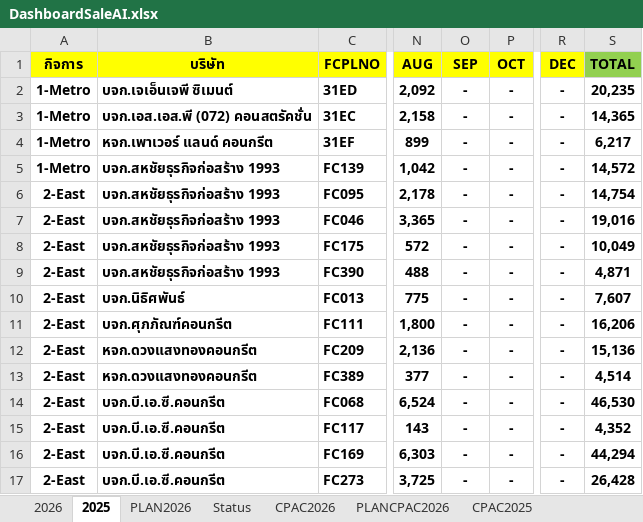
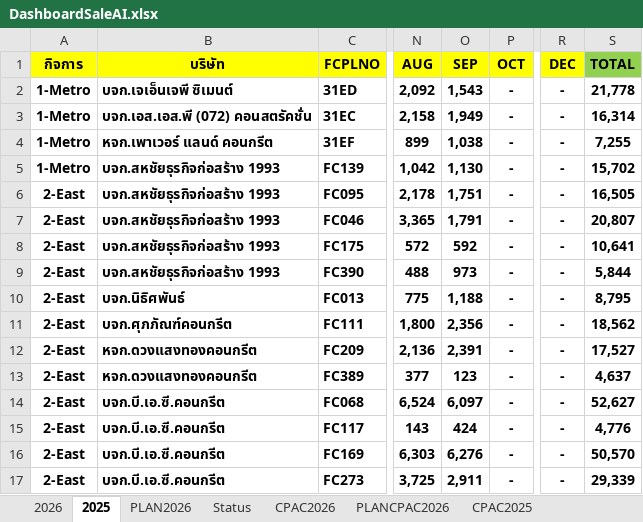
Before and after one commit to prayutp1-debug/my-dashboard, an Excel workbook: DashboardSaleAI.xlsx, sheet 2025, drawn as a sheet; only a part is shown, gaps mark what is left out; values as stored, in another font and other column widths than the file's, no borders; the diff covers the shown part only; the diff names each change by its address in the sheet, - before the commit and + after, or states it on an @@ line.

```diff
--- a/DashboardSaleAI.xlsx (sheet 2025)
+++ b/DashboardSaleAI.xlsx (sheet 2025)
-O2 (SEP): -
+O2 (SEP): 1,543
-S2 (TOTAL): 20,235
+S2 (TOTAL): 21,778
-O3 (SEP): -
+O3 (SEP): 1,949
-S3 (TOTAL): 14,365
+S3 (TOTAL): 16,314
-O4 (SEP): -
+O4 (SEP): 1,038
-S4 (TOTAL): 6,217
+S4 (TOTAL): 7,255
-O5 (SEP): -
+O5 (SEP): 1,130
-S5 (TOTAL): 14,572
+S5 (TOTAL): 15,702
-O6 (SEP): -
+O6 (SEP): 1,751
-S6 (TOTAL): 14,754
+S6 (TOTAL): 16,505
-O7 (SEP): -
+O7 (SEP): 1,791
-S7 (TOTAL): 19,016
+S7 (TOTAL): 20,807
-O8 (SEP): -
+O8 (SEP): 592
-S8 (TOTAL): 10,049
+S8 (TOTAL): 10,641
-O9 (SEP): -
+O9 (SEP): 973
-S9 (TOTAL): 4,871
+S9 (TOTAL): 5,844
-O10 (SEP): -
+O10 (SEP): 1,188
-S10 (TOTAL): 7,607
+S10 (TOTAL): 8,795
-O11 (SEP): -
+O11 (SEP): 2,356
-S11 (TOTAL): 16,206
+S11 (TOTAL): 18,562
-O12 (SEP): -
+O12 (SEP): 2,391
-S12 (TOTAL): 15,136
+S12 (TOTAL): 17,527
-O13 (SEP): -
+O13 (SEP): 123
-S13 (TOTAL): 4,514
+S13 (TOTAL): 4,637
-O14 (SEP): -
+O14 (SEP): 6,097
-S14 (TOTAL): 46,530
+S14 (TOTAL): 52,627
-O15 (SEP): -
+O15 (SEP): 424
-S15 (TOTAL): 4,352
+S15 (TOTAL): 4,776
-O16 (SEP): -
+O16 (SEP): 6,276
-S16 (TOTAL): 44,294
+S16 (TOTAL): 50,570
-O17 (SEP): -
+O17 (SEP): 2,911
-S17 (TOTAL): 26,428
+S17 (TOTAL): 29,339
```
Also changed, not shown: 527 edited cells elsewhere in this sheet, sheet 2026, sheet PLAN2026, sheet CPAC2026, sheet CPAC2025, sheet PLANCPAC2026, formulas that keep their value.
